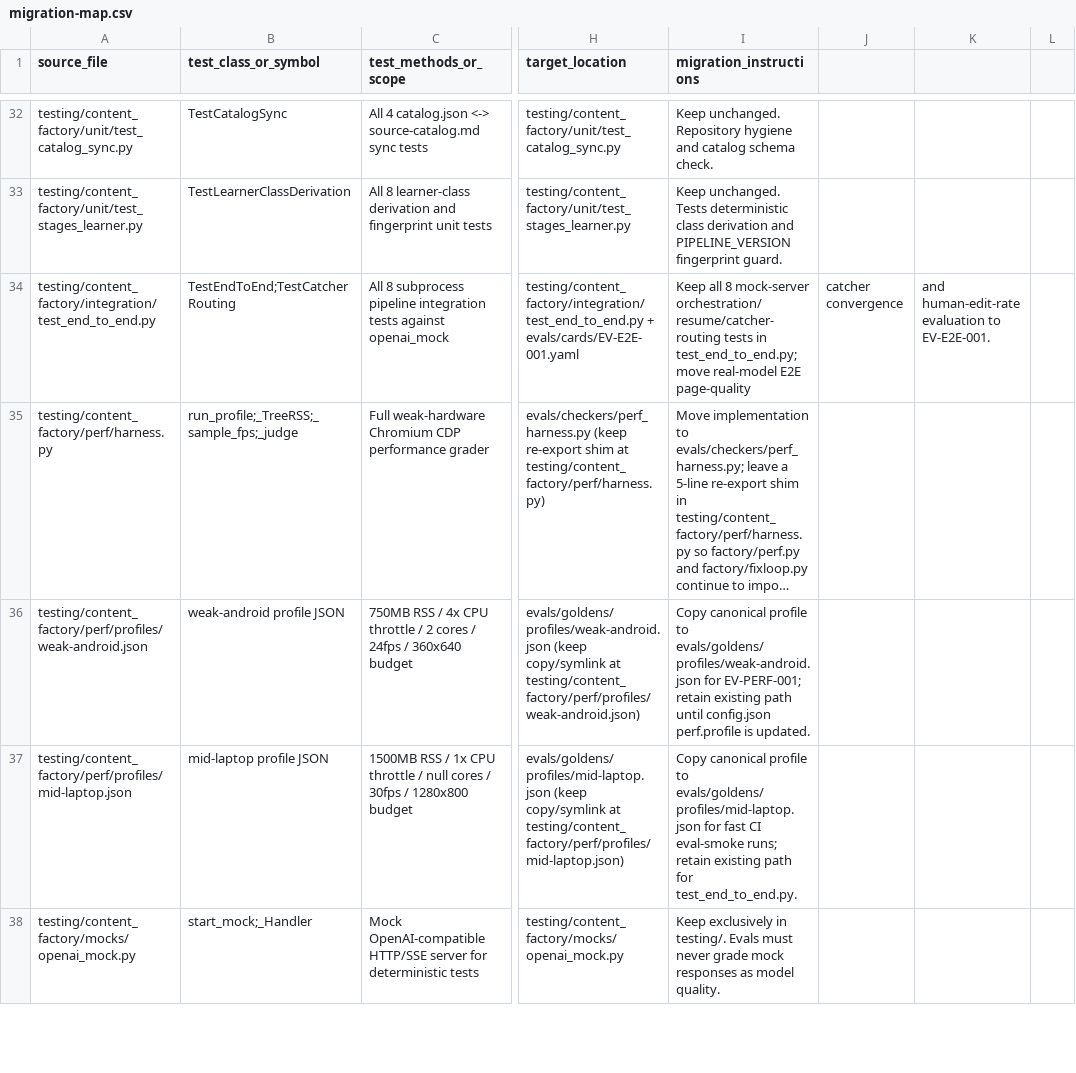
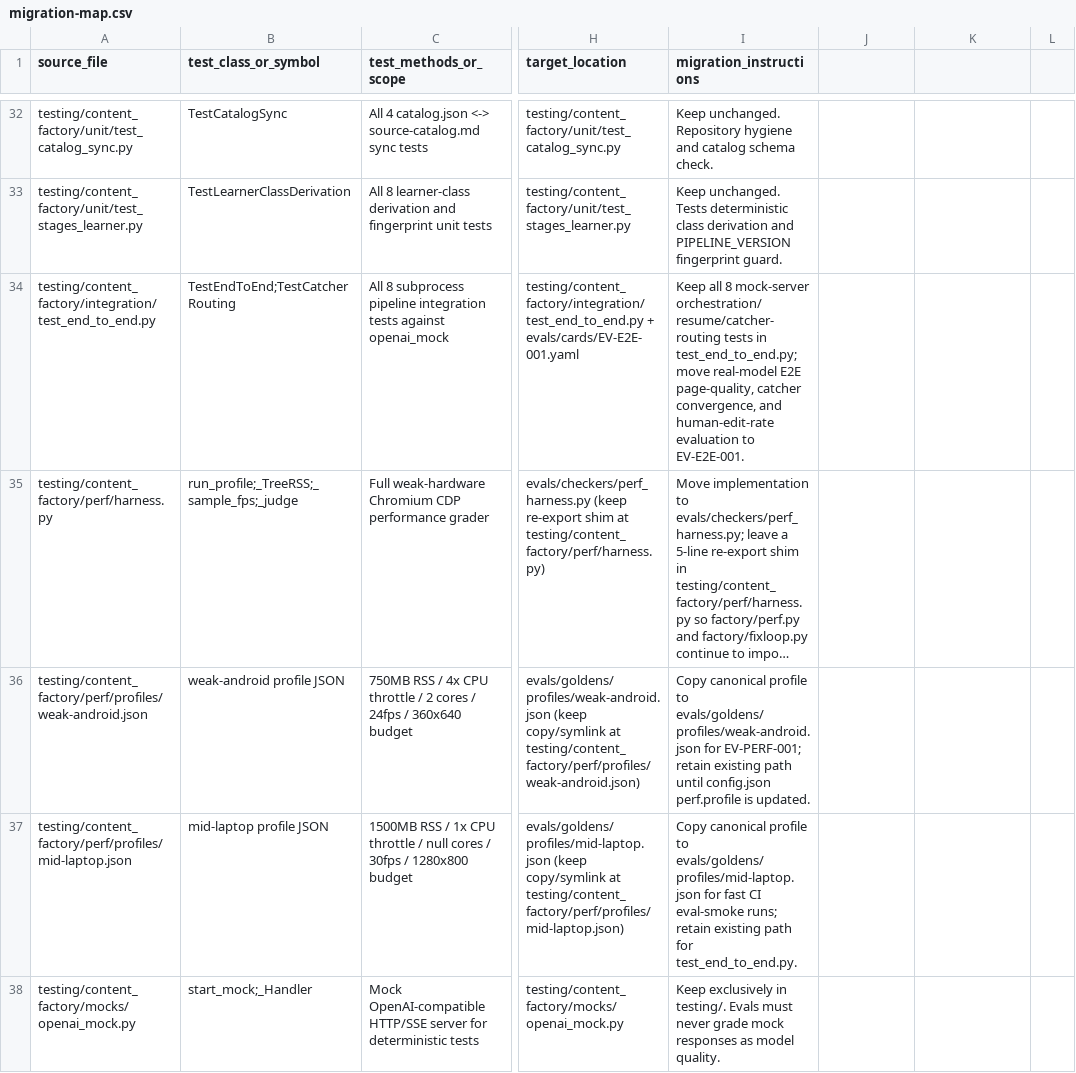
Before and after one commit to architgore050/zivon, a CSV file: docs/specs/evals/migration-map.csv, drawn as a sheet; only a part is shown, gaps mark what is left out; long unchanged cells end in …; the diff covers the shown part only; the diff names each change by its address in the sheet, - before the commit and + after, or states it on an @@ line.

Commit message:
fix(evals): quote CSV fields with commas in migration-map.csv (6 ragged rows)

```diff
--- a/docs/specs/evals/migration-map.csv
+++ b/docs/specs/evals/migration-map.csv
-I34 (migration_instructions): …real-model E2E page-quality
+I34 (migration_instructions): …real-model E2E page-quality, catcher convergence, and human-edit-rate evaluation to EV-E2E-001.
-J34: catcher convergence
+J34: (empty)
-K34: and human-edit-rate evaluation to EV-E2E-001.
+K34: (empty)
```
Also changed, not shown: 16 edited cells elsewhere in this file.
